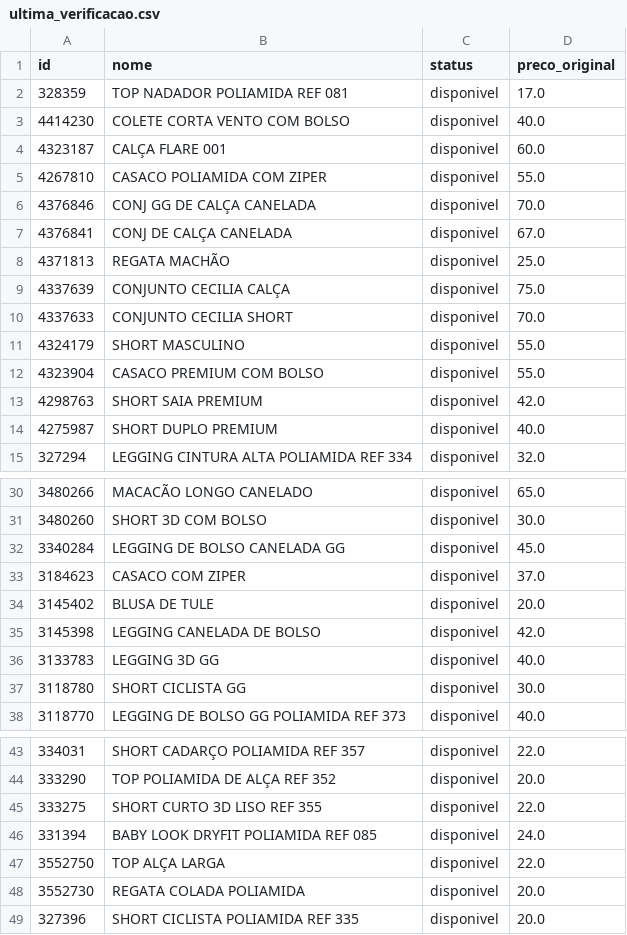
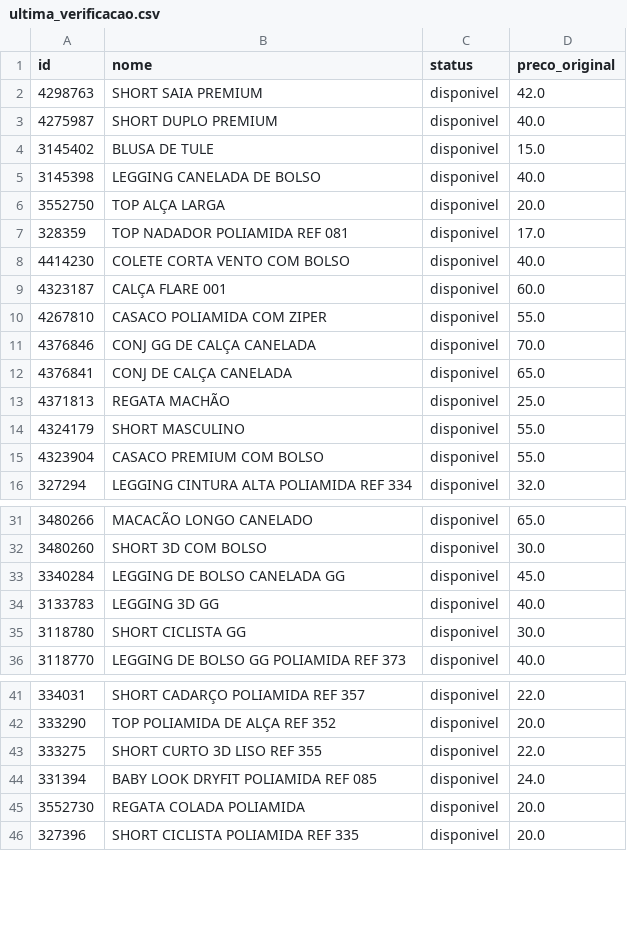
Before and after one commit to lojalulu/Site-Lulu, a CSV file: kitavulso/ultima_verificacao.csv, drawn as a sheet; only a part is shown, gaps mark what is left out; the diff covers the shown part only.

```diff
--- a/kitavulso/ultima_verificacao.csv
+++ b/kitavulso/ultima_verificacao.csv
@@ -1,2 +1,7 @@
 id,nome,status,preco_original
+4298763,SHORT SAIA PREMIUM,disponivel,42.0
+4275987,SHORT DUPLO PREMIUM,disponivel,40.0
+3145402,BLUSA DE TULE,disponivel,15.0
+3145398,LEGGING CANELADA DE BOLSO,disponivel,40.0
+3552750,TOP ALÇA LARGA,disponivel,20.0
 328359,TOP NADADOR POLIAMIDA REF 081,disponivel,17.0
@@ -6,10 +11,6 @@
 4376846,CONJ GG DE CALÇA CANELADA,disponivel,70.0
-4376841,CONJ DE CALÇA CANELADA,disponivel,67.0
+4376841,CONJ DE CALÇA CANELADA,disponivel,65.0
 4371813,REGATA MACHÃO,disponivel,25.0
-4337639,CONJUNTO CECILIA CALÇA,disponivel,75.0
-4337633,CONJUNTO CECILIA SHORT,disponivel,70.0
 4324179,SHORT MASCULINO,disponivel,55.0
 4323904,CASACO PREMIUM COM BOLSO,disponivel,55.0
-4298763,SHORT SAIA PREMIUM,disponivel,42.0
-4275987,SHORT DUPLO PREMIUM,disponivel,40.0
 327294,LEGGING CINTURA ALTA POLIAMIDA REF 334,disponivel,32.0
@@ -32,5 +33,2 @@
 3340284,LEGGING DE BOLSO CANELADA GG,disponivel,45.0
-3184623,CASACO COM ZIPER,disponivel,37.0
-3145402,BLUSA DE TULE,disponivel,20.0
-3145398,LEGGING CANELADA DE BOLSO,disponivel,42.0
 3133783,LEGGING 3D GG,disponivel,40.0
@@ -46,3 +44,2 @@
 331394,BABY LOOK DRYFIT POLIAMIDA REF 085,disponivel,24.0
-3552750,TOP ALÇA LARGA,disponivel,22.0
 3552730,REGATA COLADA POLIAMIDA,disponivel,20.0
```
Also changed, not shown: 1 edited cell elsewhere in this file, ultima_verificacao.csv, 5 other files.
